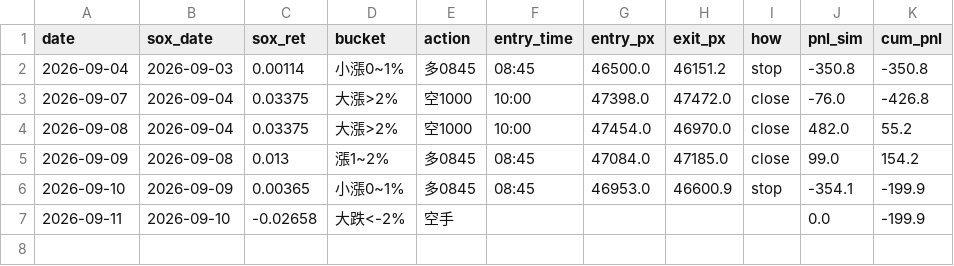
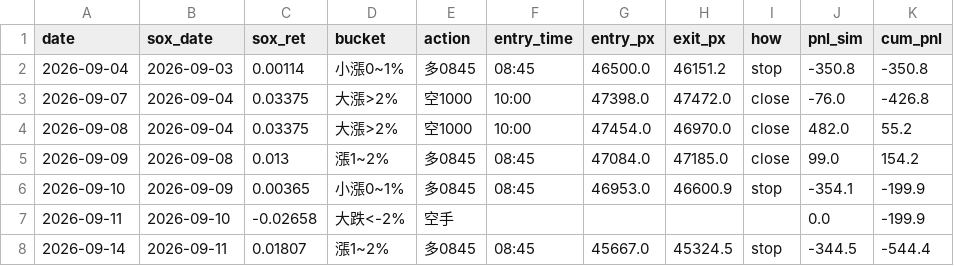
Before and after one commit to shihpc/taiwan-backtest, a CSV file: walkforward/ledger.csv, drawn as a sheet.

```diff
--- a/walkforward/ledger.csv
+++ b/walkforward/ledger.csv
@@ -7 +7,2 @@ date,sox_date,sox_ret,bucket,action,entry_time,entry_px,exit_px,how,pnl_sim,cum_
 2026-09-11,2026-09-10,-0.02658,大跌<-2%,空手,,,,,0.0,-199.9
+2026-09-14,2026-09-11,0.01807,漲1~2%,多0845,08:45,45667.0,45324.5,stop,-344.5,-544.4
```
